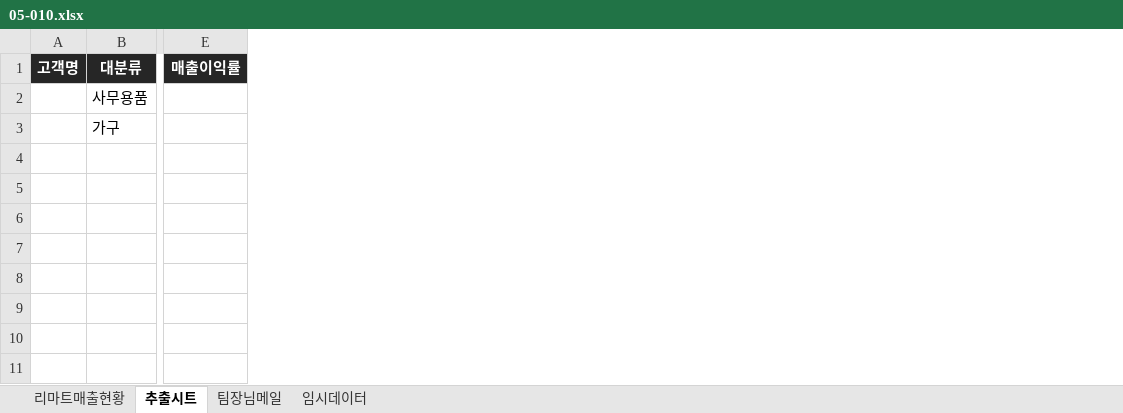
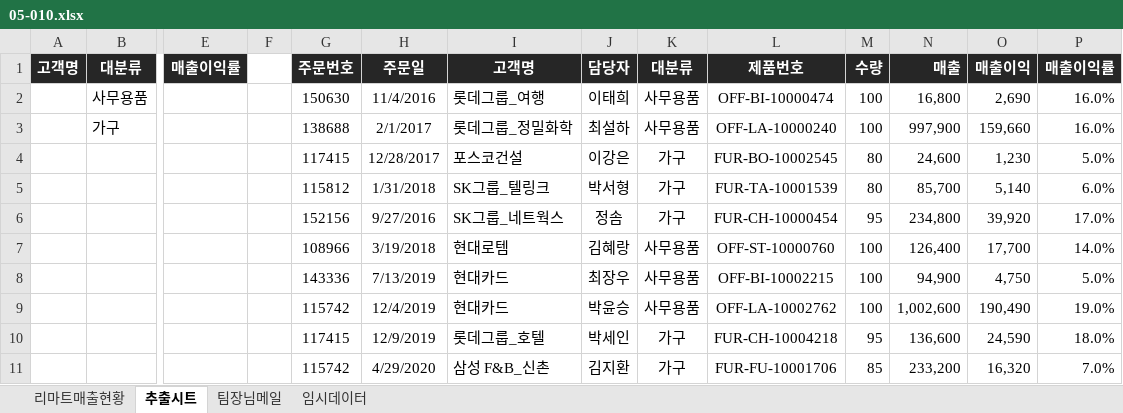
Before and after one commit to Hwangtaehun/excel, an Excel workbook: 실무_엑셀_예제_파일/Chapter05/05-010.xlsx, sheet 추출시트, drawn as a sheet; only a part is shown, gaps mark what is left out; values as stored, in another font and other column widths than the file's, no borders; rows hold the shown columns only; the diff names each change by its address in the sheet, - before the commit and + after, or states it on an @@ line.

```diff
--- a/실무_엑셀_예제_파일/Chapter05/05-010.xlsx (sheet 추출시트)
+++ b/실무_엑셀_예제_파일/Chapter05/05-010.xlsx (sheet 추출시트)
+column F, empty
+column G, rows 1-3: 주문번호 | 150630 | 138688
+column H, rows 1-3: 주문일 | 11/4/2016 | 2/1/2017
+column I, rows 1-3: 고객명 | 롯데그룹_여행 | 롯데그룹_정밀화학
+column J, rows 1-3: 담당자 | 이태희 | 최설하
+column K, rows 1-3: 대분류 | 사무용품 | 사무용품
+column L, rows 1-3: 제품번호 | OFF-BI-10000474 | OFF-LA-10000240
+column M, rows 1-3: 수량 | 100 | 100
+column N, rows 1-3: 매출 | 16,800 | 997,900
+column O, rows 1-3: 매출이익 | 2,690 | 159,660
+column P, rows 1-3: 매출이익률 | 16.0% | 16.0%
+row 4:  |  |  |  | 117415 | 12/28/2017 | 포스코건설 | 이강은 | 가구 | FUR-BO-10002545 | 80 | 24,600 | 1,230 | 5.0%
+row 5:  |  |  |  | 115812 | 1/31/2018 | SK그룹_텔링크 | 박서형 | 가구 | FUR-TA-10001539 | 80 | 85,700 | 5,140 | 6.0%
+row 6:  |  |  |  | 152156 | 9/27/2016 | SK그룹_네트웍스 | 정솜 | 가구 | FUR-CH-10000454 | 95 | 234,800 | 39,920 | 17.0%
+row 7:  |  |  |  | 108966 | 3/19/2018 | 현대로템 | 김혜랑 | 사무용품 | OFF-ST-10000760 | 100 | 126,400 | 17,700 | 14.0%
+row 8:  |  |  |  | 143336 | 7/13/2019 | 현대카드 | 최장우 | 사무용품 | OFF-BI-10002215 | 100 | 94,900 | 4,750 | 5.0%
+row 9:  |  |  |  | 115742 | 12/4/2019 | 현대카드 | 박윤승 | 사무용품 | OFF-LA-10002762 | 100 | 1,002,600 | 190,490 | 19.0%
+row 10:  |  |  |  | 117415 | 12/9/2019 | 롯데그룹_호텔 | 박세인 | 가구 | FUR-CH-10004218 | 95 | 136,600 | 24,590 | 18.0%
+row 11:  |  |  |  | 115742 | 4/29/2020 | 삼성 F&B_신촌 | 김지환 | 가구 | FUR-FU-10001706 | 85 | 233,200 | 16,320 | 7.0%
```
Also changed, not shown: 실무_엑셀_예제_파일/Chapter05/05-009.xlsx, 실무_엑셀_예제_파일/Chapter05/05-011.xlsx.
